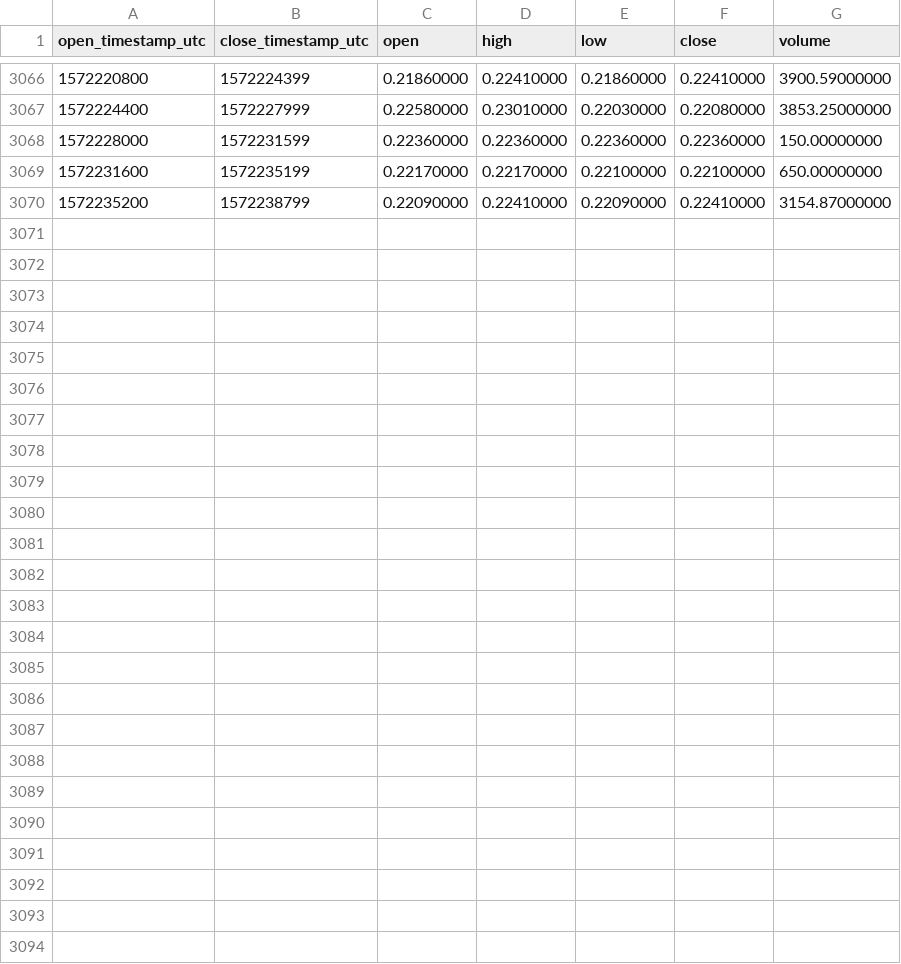
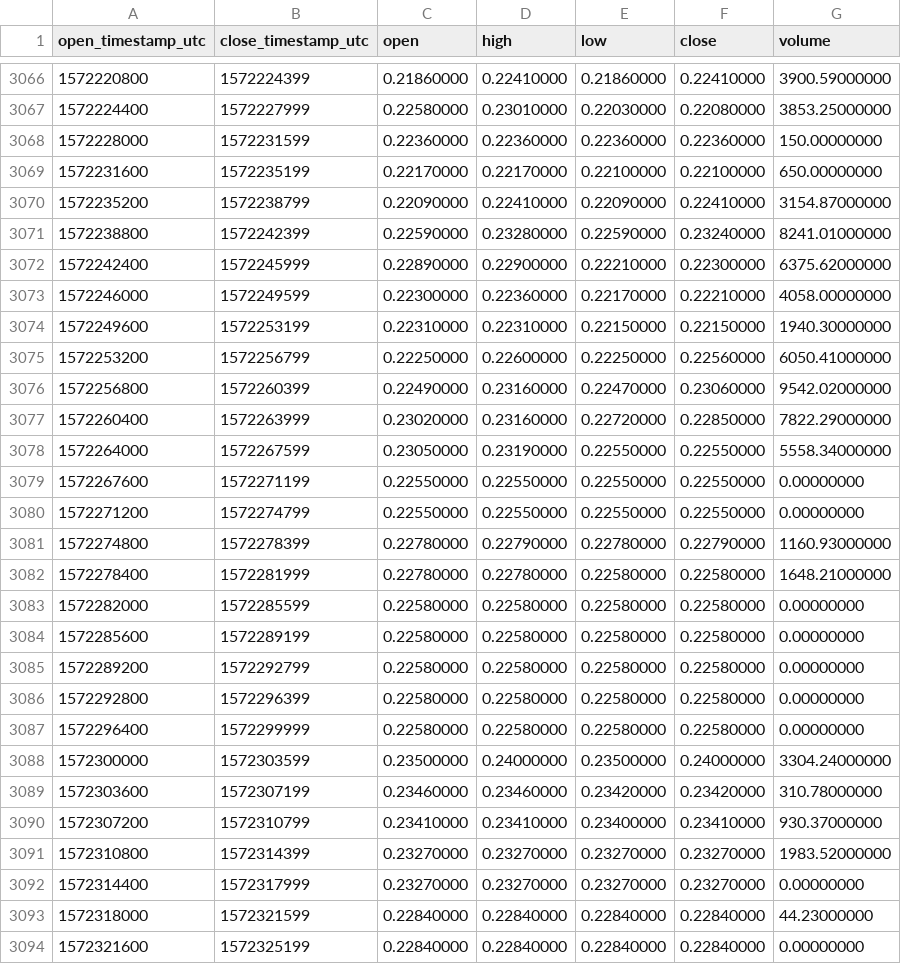
Before and after one commit to cryptobigbro/binance-ALGOUSDC, a CSV file: binance-ALGOUSDC-1h.csv, drawn as a sheet; only a part is shown, gaps mark what is left out.

Commit message:
Update OHLCV data.

```diff
--- a/binance-ALGOUSDC-1h.csv
+++ b/binance-ALGOUSDC-1h.csv
@@ -3070 +3070,25 @@ open_timestamp_utc,close_timestamp_utc,open,high,low,close,volume
 1572235200,1572238799,0.22090000,0.22410000,0.22090000,0.22410000,3154.87000000
+1572238800,1572242399,0.22590000,0.23280000,0.22590000,0.23240000,8241.01000000
+1572242400,1572245999,0.22890000,0.22900000,0.22210000,0.22300000,6375.62000000
+1572246000,1572249599,0.22300000,0.22360000,0.22170000,0.22210000,4058.00000000
+1572249600,1572253199,0.22310000,0.22310000,0.22150000,0.22150000,1940.30000000
+1572253200,1572256799,0.22250000,0.22600000,0.22250000,0.22560000,6050.41000000
+1572256800,1572260399,0.22490000,0.23160000,0.22470000,0.23060000,9542.02000000
+1572260400,1572263999,0.23020000,0.23160000,0.22720000,0.22850000,7822.29000000
+1572264000,1572267599,0.23050000,0.23190000,0.22550000,0.22550000,5558.34000000
+1572267600,1572271199,0.22550000,0.22550000,0.22550000,0.22550000,0.00000000
+1572271200,1572274799,0.22550000,0.22550000,0.22550000,0.22550000,0.00000000
+1572274800,1572278399,0.22780000,0.22790000,0.22780000,0.22790000,1160.93000000
+1572278400,1572281999,0.22780000,0.22780000,0.22580000,0.22580000,1648.21000000
+1572282000,1572285599,0.22580000,0.22580000,0.22580000,0.22580000,0.00000000
+1572285600,1572289199,0.22580000,0.22580000,0.22580000,0.22580000,0.00000000
+1572289200,1572292799,0.22580000,0.22580000,0.22580000,0.22580000,0.00000000
+1572292800,1572296399,0.22580000,0.22580000,0.22580000,0.22580000,0.00000000
+1572296400,1572299999,0.22580000,0.22580000,0.22580000,0.22580000,0.00000000
+1572300000,1572303599,0.23500000,0.24000000,0.23500000,0.24000000,3304.24000000
+1572303600,1572307199,0.23460000,0.23460000,0.23420000,0.23420000,310.78000000
+1572307200,1572310799,0.23410000,0.23410000,0.23400000,0.23410000,930.37000000
+1572310800,1572314399,0.23270000,0.23270000,0.23270000,0.23270000,1983.52000000
+1572314400,1572317999,0.23270000,0.23270000,0.23270000,0.23270000,0.00000000
+1572318000,1572321599,0.22840000,0.22840000,0.22840000,0.22840000,44.23000000
+1572321600,1572325199,0.22840000,0.22840000,0.22840000,0.22840000,0.00000000
```
Also changed, not shown: binance-ALGOUSDC-1d.csv.
